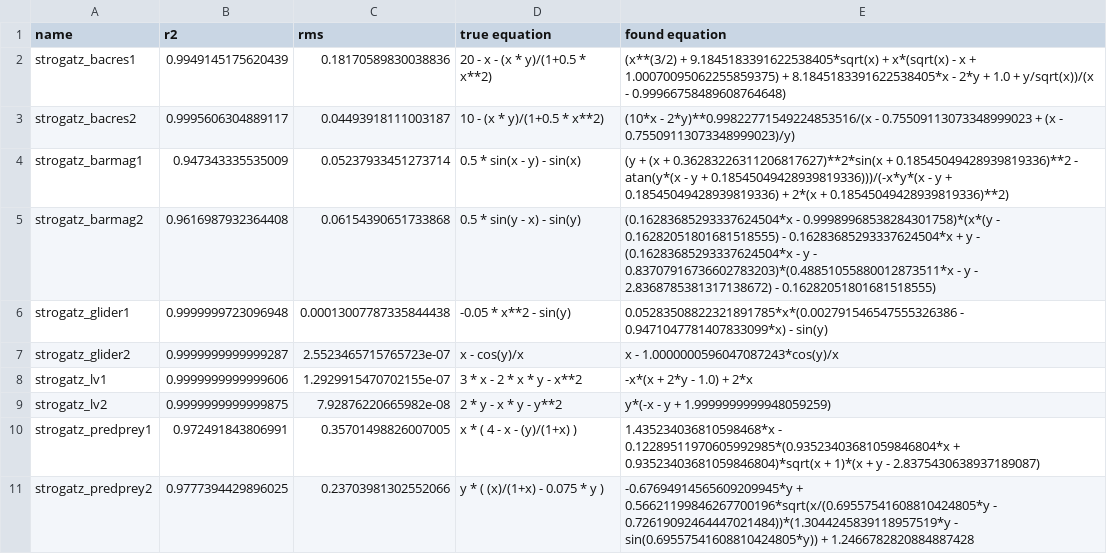
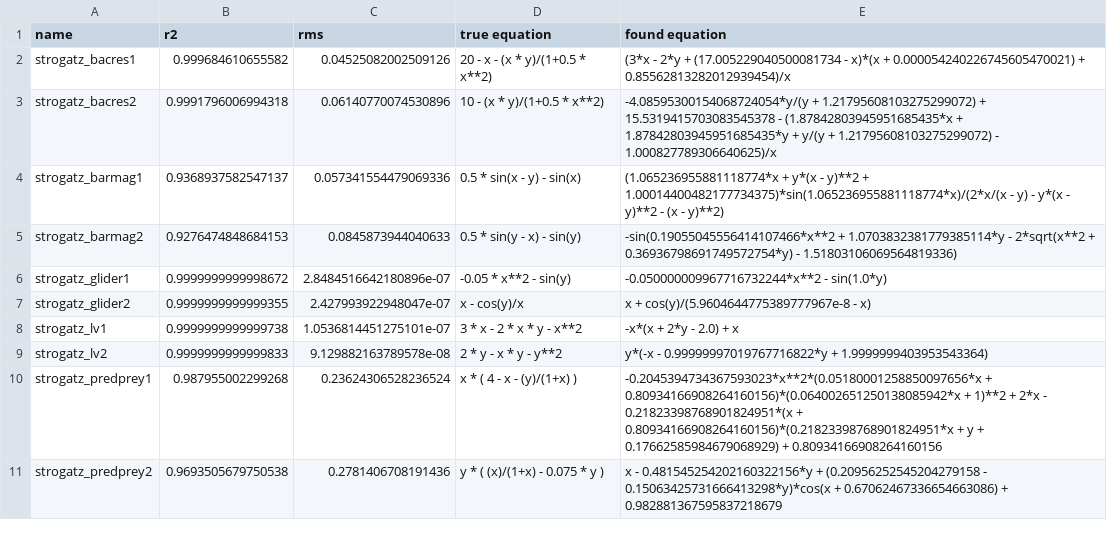
Before and after one commit to janoPig/HROCH, a CSV file: ci-test/results/strogatz_win.csv, drawn as a sheet; only a part is shown; the diff covers the shown part only.

Commit message:
Commit from GitHub Actions (Strogatz - windows)

```diff
--- a/ci-test/results/strogatz_win.csv
+++ b/ci-test/results/strogatz_win.csv
@@ -1,11 +1,11 @@
 name,r2,rms,true equation,found equation
-strogatz_bacres1,0.9949145175620439,0.18170589830038836, 20 - x - (x * y)/(1+0.5 * x**2),(x**(3/2) + 9.1845183391622538405*sqrt(x) + x*(sqrt(x) - x + 1.00070095062255859375) + 8.1845183391622538405*x - 2*y + 1.0 + y/sqrt(x))/(x - 0.99966758489608764648)
-strogatz_bacres2,0.9995606304889117,0.04493918111003187, 10 - (x * y)/(1+0.5 * x**2),(10*x - 2*y)**0.99822771549224853516/(x - 0.75509113073348999023 + (x - 0.75509113073348999023)/y)
-strogatz_barmag1,0.947343335535009,0.05237933451273714, 0.5 * sin(x - y) - sin(x),(y + (x + 0.36283226311206817627)**2*sin(x + 0.18545049428939819336)**2 - atan(y*(x - y + 0.18545049428939819336)))/(-x*y*(x - y + 0.18545049428939819336) + 2*(x + 0.18545049428939819336)**2)
-strogatz_barmag2,0.9616987932364408,0.06154390651733868, 0.5 * sin(y - x) - sin(y),(0.16283685293337624504*x - 0.99989968538284301758)*(x*(y - 0.16282051801681518555) - 0.16283685293337624504*x + y - (0.16283685293337624504*x - y - 0.83707916736602783203)*(0.48851055880012873511*x - y - 2.8368785381317138672) - 0.16282051801681518555)
-strogatz_glider1,0.9999999723096948,0.00013007787335844438, -0.05 * x**2 - sin(y),0.05283508822321891785*x*(0.002791546547555326386 - 0.9471047781407833099*x) - sin(y)
-strogatz_glider2,0.9999999999999287,2.5523465715765723e-07, x - cos(y)/x,x - 1.0000000596047087243*cos(y)/x
-strogatz_lv1,0.9999999999999606,1.2929915470702155e-07, 3  * x - 2  * x * y - x**2,-x*(x + 2*y - 1.0) + 2*x
-strogatz_lv2,0.9999999999999875,7.92876220665982e-08, 2 * y - x * y - y**2,y*(-x - y + 1.9999999999948059259)
-strogatz_predprey1,0.972491843806991,0.35701498826007005, x  * ( 4 - x - (y)/(1+x) ),1.435234036810598468*x - 0.12289511970605992985*(0.93523403681059846804*x + 0.93523403681059846804)*sqrt(x + 1)*(x + y - 2.8375430638937189087)
-strogatz_predprey2,0.9777394429896025,0.23703981302552066, y * ( (x)/(1+x) - 0.075 * y ),-0.67694914565609209945*y + 0.56621199846267700196*sqrt(x/(0.69557541608810424805*y - 0.72619092464447021484))*(1.3044245839118957519*y - sin(0.69557541608810424805*y)) + 1.2466782820884887428
+strogatz_bacres1,0.999684610655582,0.04525082002509126, 20 - x - (x * y)/(1+0.5 * x**2),(3*x - 2*y + (17.005229040500081734 - x)*(x + 0.000054240226745605470021) + 0.85562813282012939454)/x
+strogatz_bacres2,0.9991796006994318,0.06140770074530896, 10 - (x * y)/(1+0.5 * x**2),-4.08595300154068724054*y/(y + 1.21795608103275299072) + 15.5319415703083545378 - (1.87842803945951685435*x + 1.87842803945951685435*y + y/(y + 1.21795608103275299072) - 1.000827789306640625)/x
+strogatz_barmag1,0.9368937582547137,0.057341554479069336, 0.5 * sin(x - y) - sin(x),(1.065236955881118774*x + y*(x - y)**2 + 1.00014400482177734375)*sin(1.065236955881118774*x)/(2*x/(x - y) - y*(x - y)**2 - (x - y)**2)
+strogatz_barmag2,0.9276474848684153,0.0845873944040633, 0.5 * sin(y - x) - sin(y),-sin(0.19055045556414107466*x**2 + 1.0703832381779385114*y - 2*sqrt(x**2 + 0.36936798691749572754*y) - 1.51803106069564819336)
+strogatz_glider1,0.9999999999998672,2.8484516642180896e-07, -0.05 * x**2 - sin(y),-0.050000009967716732244*x**2 - sin(1.0*y)
+strogatz_glider2,0.9999999999999355,2.427993922948047e-07, x - cos(y)/x,x + cos(y)/(5.9604644775389777967e-8 - x)
+strogatz_lv1,0.9999999999999738,1.0536814451275101e-07, 3  * x - 2  * x * y - x**2,-x*(x + 2*y - 2.0) + x
+strogatz_lv2,0.9999999999999833,9.129882163789578e-08, 2 * y - x * y - y**2,y*(-x - 0.99999997019767716822*y + 1.9999999403953543364)
+strogatz_predprey1,0.987955002299268,0.23624306528236524, x  * ( 4 - x - (y)/(1+x) ),-0.2045394734367593023*x**2*(0.05180001258850097656*x + 0.80934166908264160156)*(0.064002651250138085942*x + 1)**2 + 2*x - 0.21823398768901824951*(x + 0.80934166908264160156)*(0.21823398768901824951*x + y + 0.17662585984679068929) + 0.80934166908264160156
+strogatz_predprey2,0.9693505679750538,0.2781406708191436, y * ( (x)/(1+x) - 0.075 * y ),x - 0.481545254202160322156*y + (0.20956252545204279158 - 0.15063425731666413298*y)*cos(x + 0.67062467336654663086) + 0.982881367595837218679
```
Also changed, not shown: 12 edited cells elsewhere in this file.
